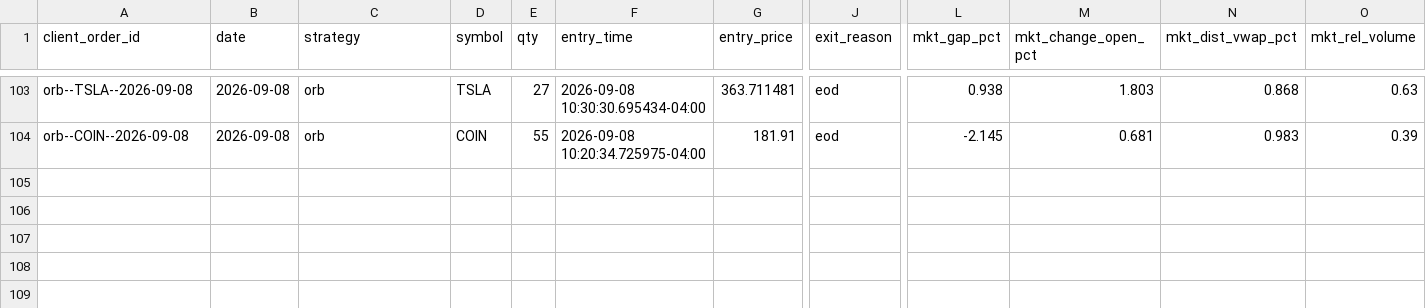
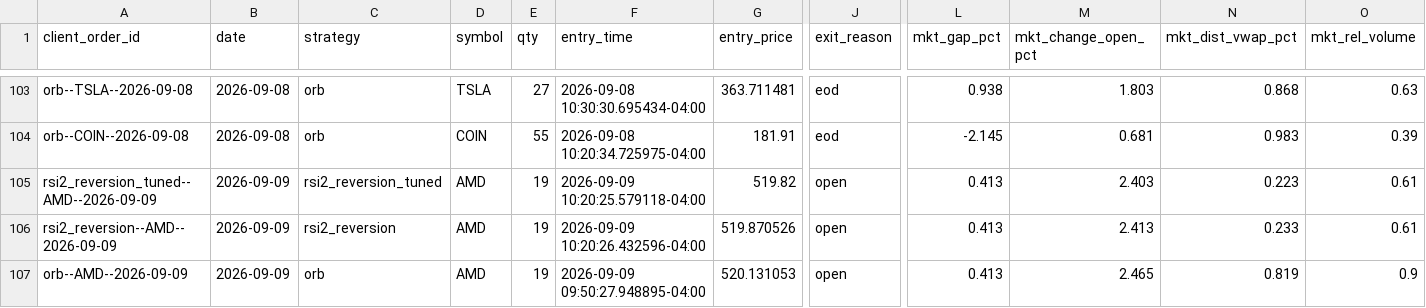
Before and after one commit to CollinChris/trading-strategy-lab, a CSV file: results/paper_journal.csv, drawn as a sheet; only a part is shown, gaps mark what is left out; rows hold the shown columns only; the diff names each change by its address in the sheet, - before the commit and + after, or states it on an @@ line.

```diff
--- a/results/paper_journal.csv
+++ b/results/paper_journal.csv
+row 105: rsi2_reversion_tuned--AMD--2026-09-09 | 2026-09-09 | rsi2_reversion_tuned | AMD | 19 | 2026-09-09 10:20:25.579118-04:00 | 519.82 | open | 0.413 | 2.403 | 0.223 | 0.61
+row 106: rsi2_reversion--AMD--2026-09-09 | 2026-09-09 | rsi2_reversion | AMD | 19 | 2026-09-09 10:20:26.432596-04:00 | 519.870526 | open | 0.413 | 2.413 | 0.233 | 0.61
+row 107: orb--AMD--2026-09-09 | 2026-09-09 | orb | AMD | 19 | 2026-09-09 09:50:27.948895-04:00 | 520.131053 | open | 0.413 | 2.465 | 0.819 | 0.9
```
